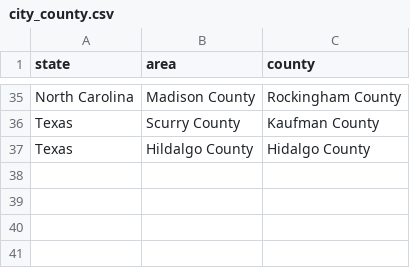
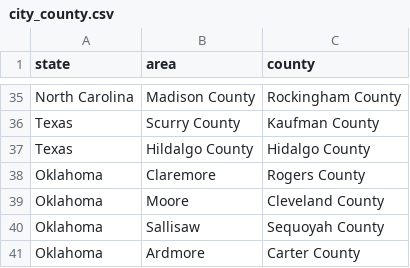
Before and after one commit to johnmarkpittman/COVID19_DeepLearning, a CSV file: city_county.csv, drawn as a sheet; only a part is shown, gaps mark what is left out.

```diff
--- a/city_county.csv
+++ b/city_county.csv
@@ -37 +37,5 @@ Texas,Scurry County,Kaufman County
 Texas,Hildalgo County,Hidalgo County
+Oklahoma,Claremore,Rogers County
+Oklahoma,Moore,Cleveland County
+Oklahoma,Sallisaw,Sequoyah County
+Oklahoma,Ardmore,Carter County
```
Also changed, not shown: shelterinplace.csv, 4 other files.
